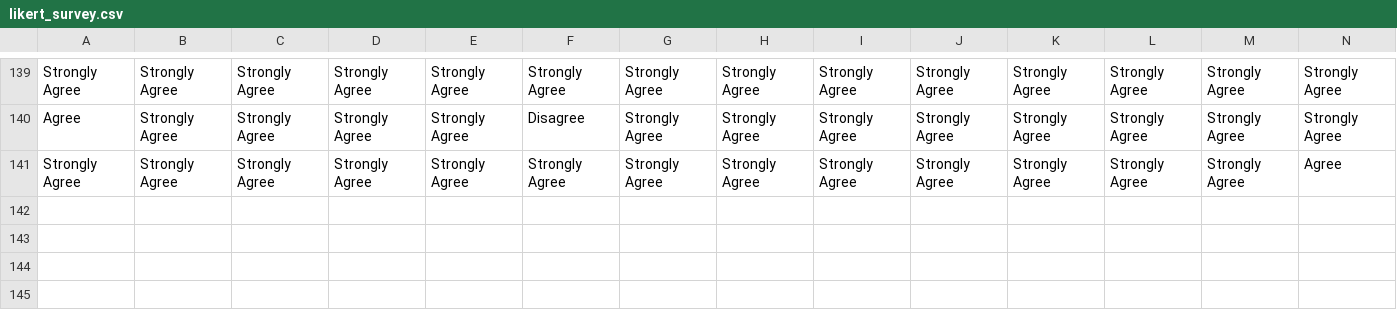
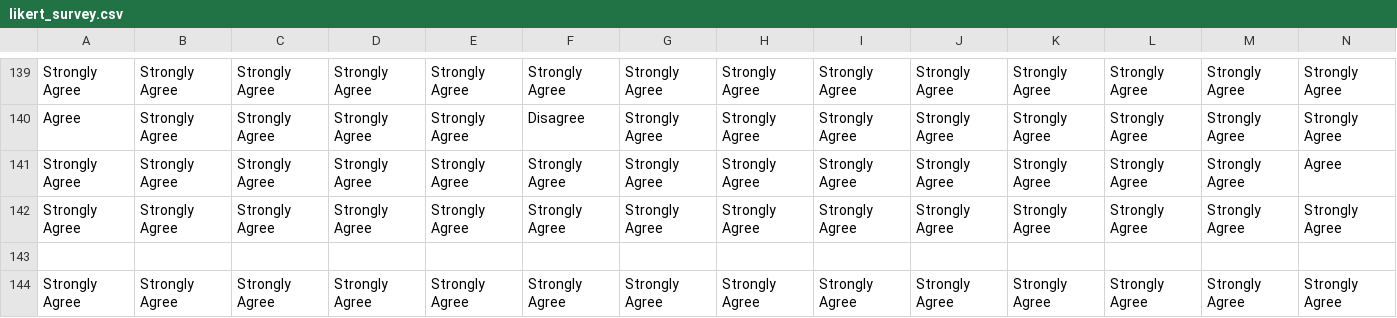
Before and after one commit to maxima04/recommender, a CSV file: survey/app/commons/likert_survey.csv, drawn as a sheet; only a part is shown, gaps mark what is left out; rows hold the shown columns only; the diff names each change by its address in the sheet, - before the commit and + after, or states it on an @@ line.

```diff
--- a/survey/app/commons/likert_survey.csv
+++ b/survey/app/commons/likert_survey.csv
+row 142: Strongly Agree | Strongly Agree | Strongly Agree | Strongly Agree | Strongly Agree | Strongly Agree | Strongly Agree | Strongly Agree | Strongly Agree | Strongly Agree | Strongly Agree | Strongly Agree | Strongly Agree | Strongly Agree
+row 143: (empty)
+row 144: Strongly Agree | Strongly Agree | Strongly Agree | Strongly Agree | Strongly Agree | Strongly Agree | Strongly Agree | Strongly Agree | Strongly Agree | Strongly Agree | Strongly Agree | Strongly Agree | Strongly Agree | Strongly Agree
```
Also changed, not shown: survey/app/commons/opinion_survey.csv, 2 other files.
